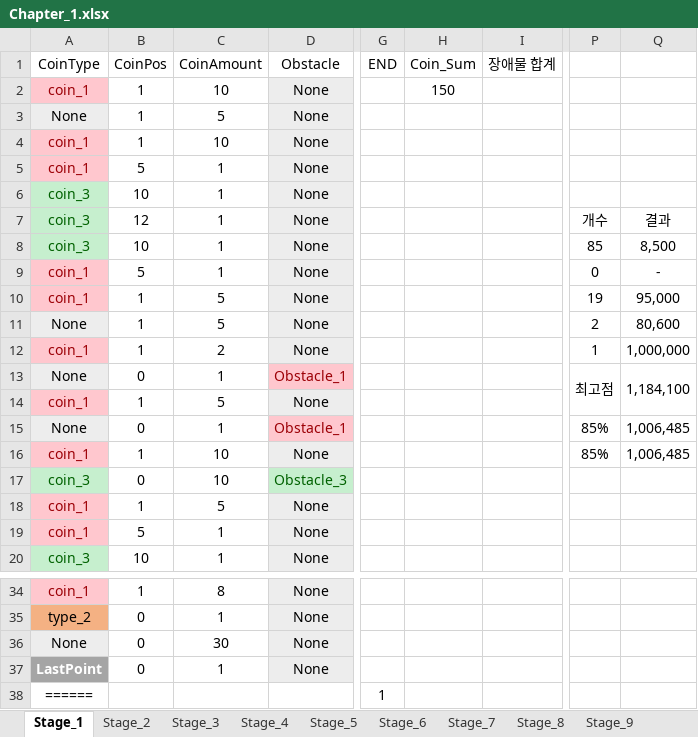
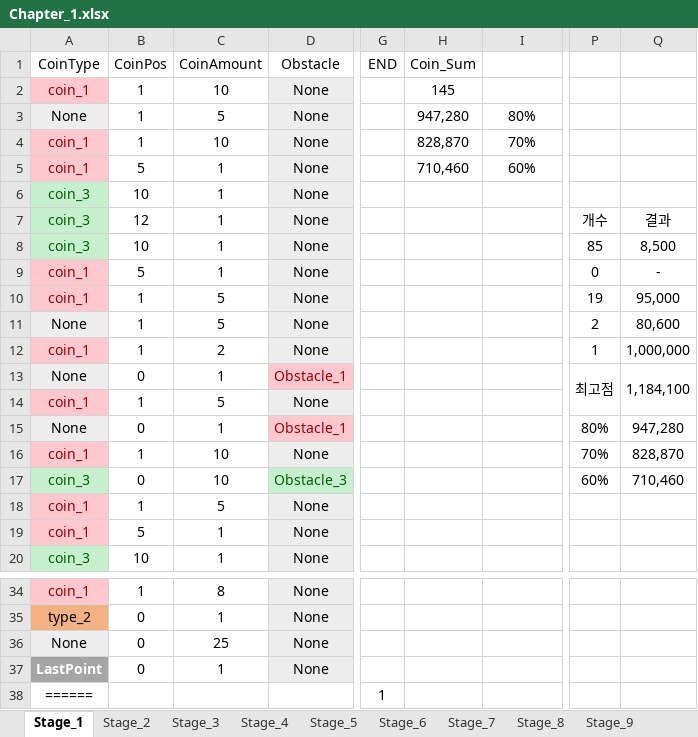
Before and after one commit to 576rick1412/Project_Run-Game-Production, an Excel workbook: Assets/Excel/Map/Chapter_1/Chapter_1.xlsx, sheet Stage_1, drawn as a sheet; only a part is shown, gaps mark what is left out; values as stored, in another font and other column widths than the file's, no borders; the diff names each change by its address in the sheet, - before the commit and + after, or states it on an @@ line.

```diff
--- a/Assets/Excel/Map/Chapter_1/Chapter_1.xlsx (sheet Stage_1)
+++ b/Assets/Excel/Map/Chapter_1/Chapter_1.xlsx (sheet Stage_1)
-I1: 장애물 합계
+I1: (empty)
-H2 (Coin_Sum): 150
+H2 (Coin_Sum): 145
-H3 (Coin_Sum): (empty)
+H3 (Coin_Sum): 947,280
-I3: (empty)
+I3: 80%
-H4 (Coin_Sum): (empty)
+H4 (Coin_Sum): 828,870
-I4: (empty)
+I4: 70%
-H5 (Coin_Sum): (empty)
+H5 (Coin_Sum): 710,460
-I5: (empty)
+I5: 60%
-P15: 85%
+P15: 80%
-Q15: 1,006,485
+Q15: 947,280
-P16: 85%
+P16: 70%
-Q16: 1,006,485
+Q16: 828,870
-P17: (empty)
+P17: 60%
-Q17: (empty)
+Q17: 710,460
-C36 (CoinAmount): 30
+C36 (CoinAmount): 25
```
Also changed, not shown: 16 other files.
